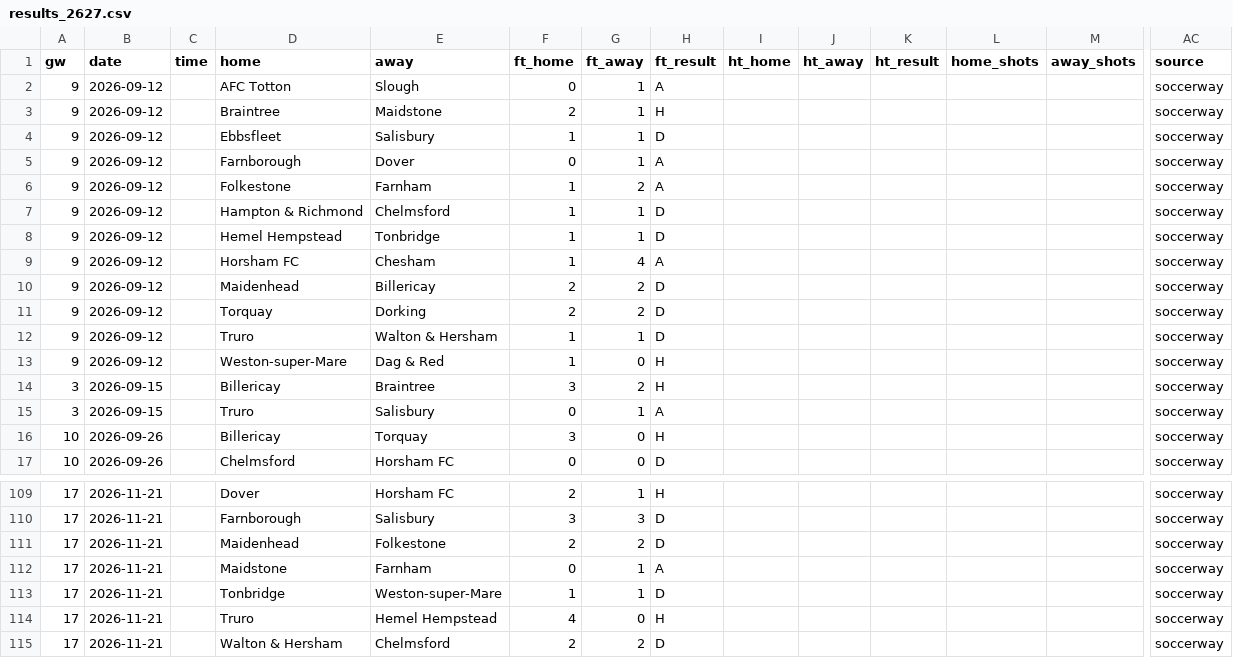
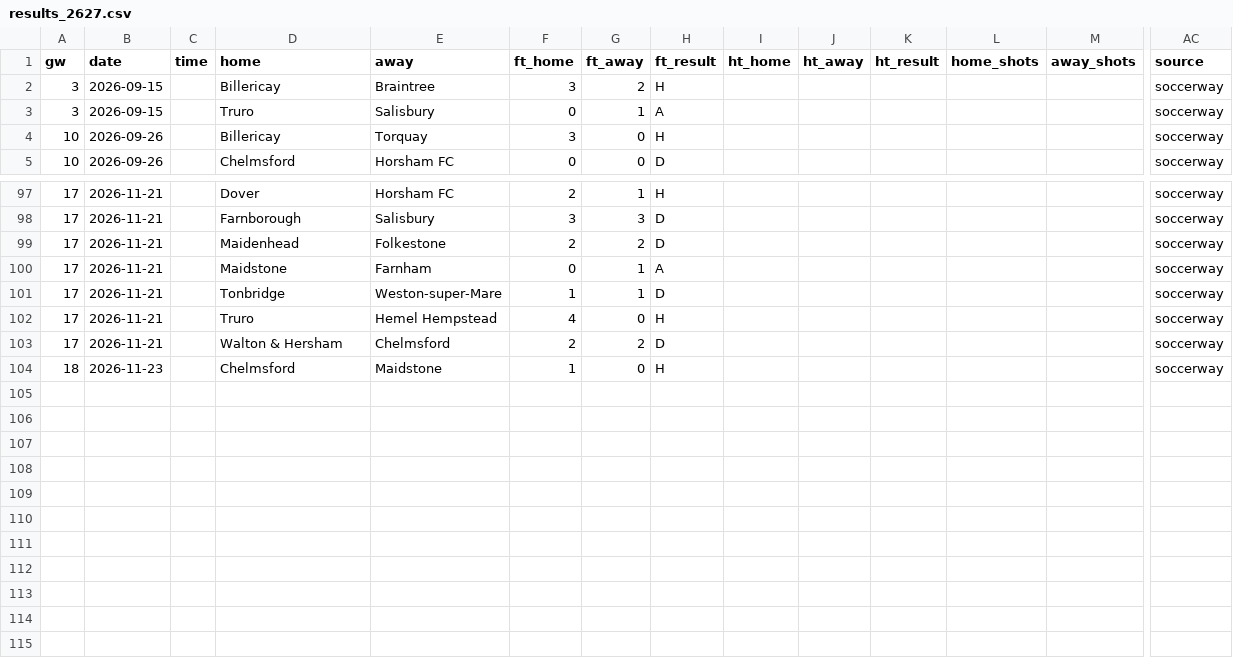
Before and after one commit to L1nu-X/open-matchday, a CSV file: data/ENG_6_national-league-south/results_2627.csv, drawn as a sheet; only a part is shown, gaps mark what is left out; removed rows and columns are numbered as before the commit, all else as after; rows hold the shown columns only; the diff names each change by its address in the sheet, - before the commit and + after, or states it on an @@ line.

```diff
--- a/data/ENG_6_national-league-south/results_2627.csv
+++ b/data/ENG_6_national-league-south/results_2627.csv
-row 2: 9 | 2026-09-12 |  | AFC Totton | Slough | 0 | 1 | A |  |  |  |  |  | soccerway
-row 3: 9 | 2026-09-12 |  | Braintree | Maidstone | 2 | 1 | H |  |  |  |  |  | soccerway
-row 4: 9 | 2026-09-12 |  | Ebbsfleet | Salisbury | 1 | 1 | D |  |  |  |  |  | soccerway
-row 5: 9 | 2026-09-12 |  | Farnborough | Dover | 0 | 1 | A |  |  |  |  |  | soccerway
-row 6: 9 | 2026-09-12 |  | Folkestone | Farnham | 1 | 2 | A |  |  |  |  |  | soccerway
-row 7: 9 | 2026-09-12 |  | Hampton & Richmond | Chelmsford | 1 | 1 | D |  |  |  |  |  | soccerway
-row 8: 9 | 2026-09-12 |  | Hemel Hempstead | Tonbridge | 1 | 1 | D |  |  |  |  |  | soccerway
-row 9: 9 | 2026-09-12 |  | Horsham FC | Chesham | 1 | 4 | A |  |  |  |  |  | soccerway
-row 10: 9 | 2026-09-12 |  | Maidenhead | Billericay | 2 | 2 | D |  |  |  |  |  | soccerway
-row 11: 9 | 2026-09-12 |  | Torquay | Dorking | 2 | 2 | D |  |  |  |  |  | soccerway
-row 12: 9 | 2026-09-12 |  | Truro | Walton & Hersham | 1 | 1 | D |  |  |  |  |  | soccerway
-row 13: 9 | 2026-09-12 |  | Weston-super-Mare | Dag & Red | 1 | 0 | H |  |  |  |  |  | soccerway
+row 104: 18 | 2026-11-23 |  | Chelmsford | Maidstone | 1 | 0 | H |  |  |  |  |  | soccerway
```
Also changed, not shown: data/ENG_1_premier-league/results_2627.csv, data/ESP_1_la-liga/results_2627.csv, 57 other files.
